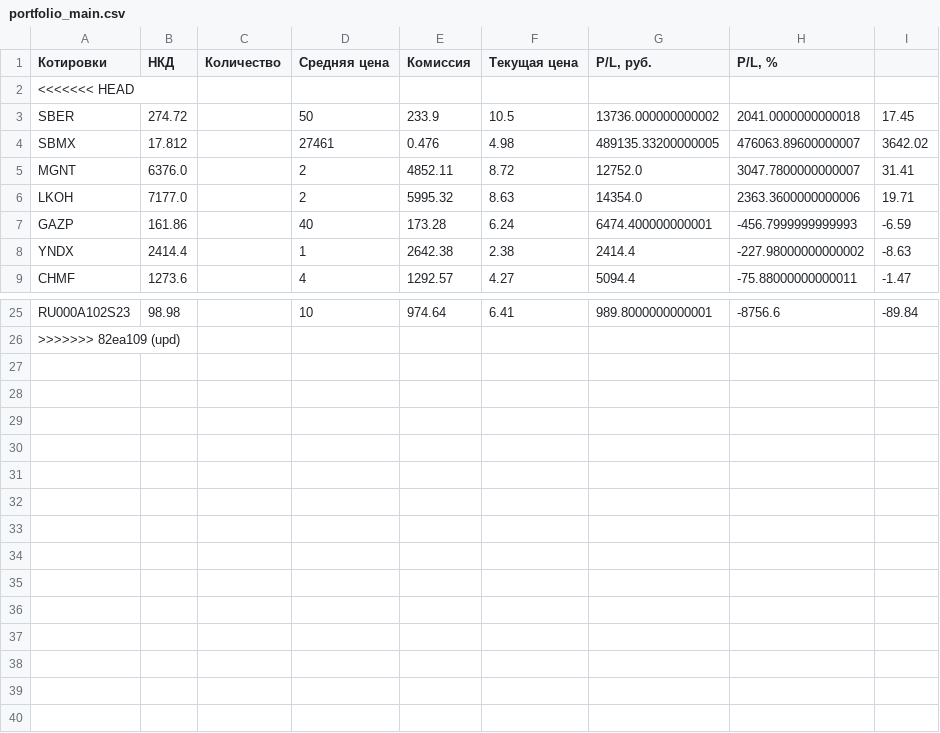
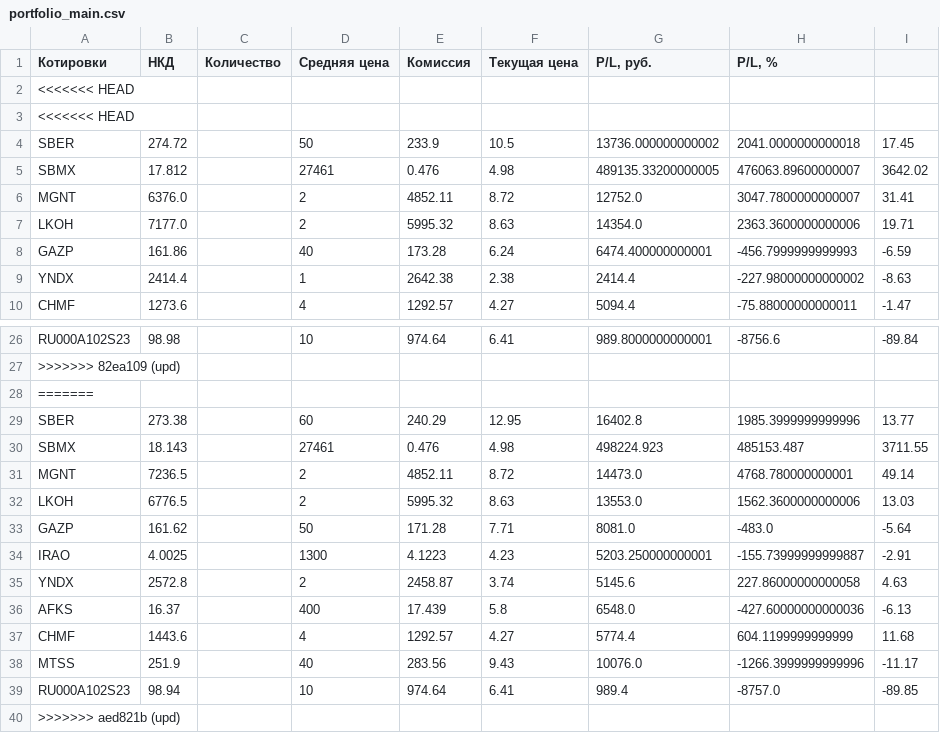
Before and after one commit to Athelbiban/learner, a CSV file: broker_report/portfolio_main.csv, drawn as a sheet; only a part is shown, gaps mark what is left out; the diff names each change by its address in the sheet, - before the commit and + after, or states it on an @@ line.

```diff
--- a/broker_report/portfolio_main.csv
+++ b/broker_report/portfolio_main.csv
+row 3: <<<<<<< HEAD
+row 28: =======
+row 29: SBER | 273.38 |  | 60 | 240.29 | 12.95 | 16402.8 | 1985.3999999999996 | 13.77
+row 30: SBMX | 18.143 |  | 27461 | 0.476 | 4.98 | 498224.923 | 485153.487 | 3711.55
+row 31: MGNT | 7236.5 |  | 2 | 4852.11 | 8.72 | 14473.0 | 4768.780000000001 | 49.14
+row 32: LKOH | 6776.5 |  | 2 | 5995.32 | 8.63 | 13553.0 | 1562.3600000000006 | 13.03
+row 33: GAZP | 161.62 |  | 50 | 171.28 | 7.71 | 8081.0 | -483.0 | -5.64
+row 34: IRAO | 4.0025 |  | 1300 | 4.1223 | 4.23 | 5203.250000000001 | -155.73999999999887 | -2.91
+row 35: YNDX | 2572.8 |  | 2 | 2458.87 | 3.74 | 5145.6 | 227.86000000000058 | 4.63
+row 36: AFKS | 16.37 |  | 400 | 17.439 | 5.8 | 6548.0 | -427.60000000000036 | -6.13
+row 37: CHMF | 1443.6 |  | 4 | 1292.57 | 4.27 | 5774.4 | 604.1199999999999 | 11.68
+row 38: MTSS | 251.9 |  | 40 | 283.56 | 9.43 | 10076.0 | -1266.3999999999996 | -11.17
+row 39: RU000A102S23 | 98.94 |  | 10 | 974.64 | 6.41 | 989.4 | -8757.0 | -89.85
+row 40: >>>>>>> aed821b (upd)
```
Also changed, not shown: broker_report/transactions.csv, 1 other file.
